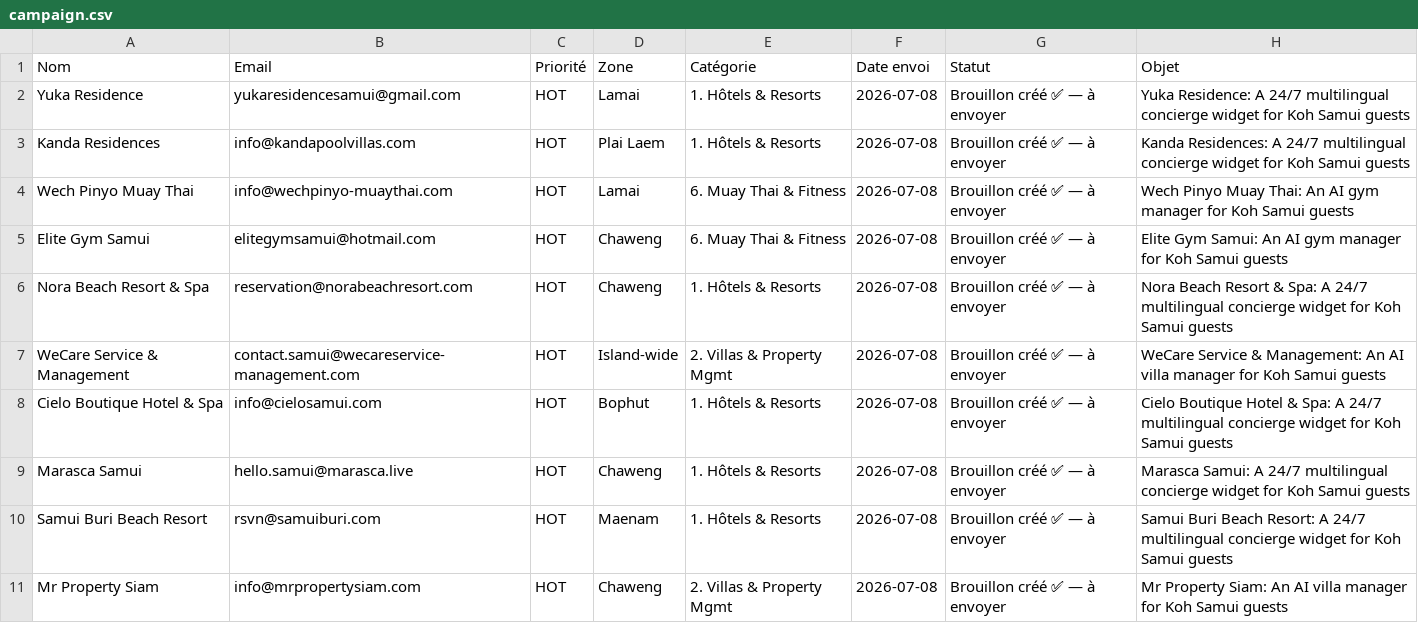
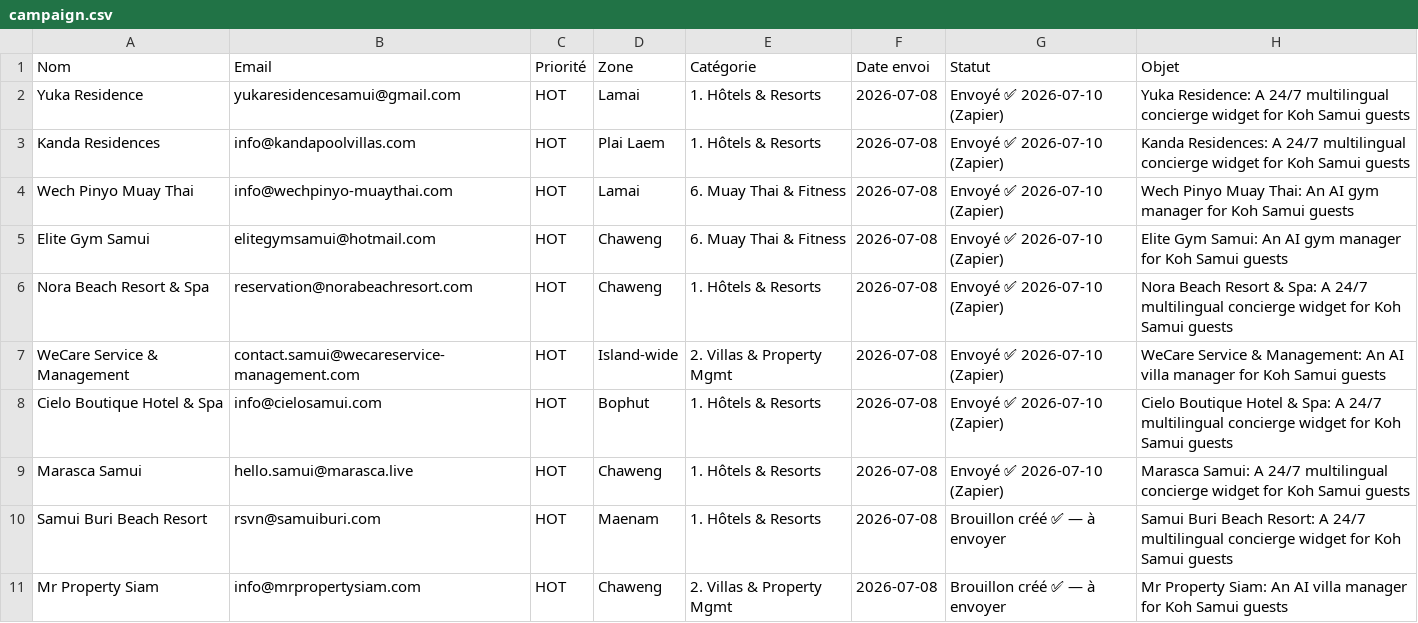
Before and after one commit to cyriljoseph32-cyber/coco2, a CSV file: outreach/coco-email-campaign-2026/campaign.csv, drawn as a sheet; only a part is shown.

```diff
--- a/outreach/coco-email-campaign-2026/campaign.csv
+++ b/outreach/coco-email-campaign-2026/campaign.csv
@@ -1,10 +1,10 @@
 Nom,Email,Priorité,Zone,Catégorie,Date envoi,Statut,Objet
-Yuka Residence,yukaresidencesamui@gmail.com,HOT,Lamai,1. Hôtels & Resorts,2026-07-08,Brouillon créé ✅ — à envoyer,Yuka Residence: A 24/7 multilingual concierge widget for Koh Samui guests
-Kanda Residences,info@kandapoolvillas.com,HOT,Plai Laem,1. Hôtels & Resorts,2026-07-08,Brouillon créé ✅ — à envoyer,Kanda Residences: A 24/7 multilingual concierge widget for Koh Samui guests
-Wech Pinyo Muay Thai,info@wechpinyo-muaythai.com,HOT,Lamai,6. Muay Thai & Fitness,2026-07-08,Brouillon créé ✅ — à envoyer,Wech Pinyo Muay Thai: An AI gym manager for Koh Samui guests
-Elite Gym Samui,elitegymsamui@hotmail.com,HOT,Chaweng,6. Muay Thai & Fitness,2026-07-08,Brouillon créé ✅ — à envoyer,Elite Gym Samui: An AI gym manager for Koh Samui guests
-Nora Beach Resort & Spa,reservation@norabeachresort.com,HOT,Chaweng,1. Hôtels & Resorts,2026-07-08,Brouillon créé ✅ — à envoyer,Nora Beach Resort & Spa: A 24/7 multilingual concierge widget for Koh Samui guests
-WeCare Service & Management,contact.samui@wecareservice-management.com,HOT,Island-wide,2. Villas & Property Mgmt,2026-07-08,Brouillon créé ✅ — à envoyer,WeCare Service & Management: An AI villa manager for Koh Samui guests
-Cielo Boutique Hotel & Spa,info@cielosamui.com,HOT,Bophut,1. Hôtels & Resorts,2026-07-08,Brouillon créé ✅ — à envoyer,Cielo Boutique Hotel & Spa: A 24/7 multilingual concierge widget for Koh Samui guests
-Marasca Samui,hello.samui@marasca.live,HOT,Chaweng,1. Hôtels & Resorts,2026-07-08,Brouillon créé ✅ — à envoyer,Marasca Samui: A 24/7 multilingual concierge widget for Koh Samui guests
+Yuka Residence,yukaresidencesamui@gmail.com,HOT,Lamai,1. Hôtels & Resorts,2026-07-08,Envoyé ✅ 2026-07-10 (Zapier),Yuka Residence: A 24/7 multilingual concierge widget for Koh Samui guests
+Kanda Residences,info@kandapoolvillas.com,HOT,Plai Laem,1. Hôtels & Resorts,2026-07-08,Envoyé ✅ 2026-07-10 (Zapier),Kanda Residences: A 24/7 multilingual concierge widget for Koh Samui guests
+Wech Pinyo Muay Thai,info@wechpinyo-muaythai.com,HOT,Lamai,6. Muay Thai & Fitness,2026-07-08,Envoyé ✅ 2026-07-10 (Zapier),Wech Pinyo Muay Thai: An AI gym manager for Koh Samui guests
+Elite Gym Samui,elitegymsamui@hotmail.com,HOT,Chaweng,6. Muay Thai & Fitness,2026-07-08,Envoyé ✅ 2026-07-10 (Zapier),Elite Gym Samui: An AI gym manager for Koh Samui guests
+Nora Beach Resort & Spa,reservation@norabeachresort.com,HOT,Chaweng,1. Hôtels & Resorts,2026-07-08,Envoyé ✅ 2026-07-10 (Zapier),Nora Beach Resort & Spa: A 24/7 multilingual concierge widget for Koh Samui guests
+WeCare Service & Management,contact.samui@wecareservice-management.com,HOT,Island-wide,2. Villas & Property Mgmt,2026-07-08,Envoyé ✅ 2026-07-10 (Zapier),WeCare Service & Management: An AI villa manager for Koh Samui guests
+Cielo Boutique Hotel & Spa,info@cielosamui.com,HOT,Bophut,1. Hôtels & Resorts,2026-07-08,Envoyé ✅ 2026-07-10 (Zapier),Cielo Boutique Hotel & Spa: A 24/7 multilingual concierge widget for Koh Samui guests
+Marasca Samui,hello.samui@marasca.live,HOT,Chaweng,1. Hôtels & Resorts,2026-07-08,Envoyé ✅ 2026-07-10 (Zapier),Marasca Samui: A 24/7 multilingual concierge widget for Koh Samui guests
 Samui Buri Beach Resort,rsvn@samuiburi.com,HOT,Maenam,1. Hôtels & Resorts,2026-07-08,Brouillon créé ✅ — à envoyer,Samui Buri Beach Resort: A 24/7 multilingual concierge widget for Koh Samui guests
```
Also changed, not shown: 2 other files.
